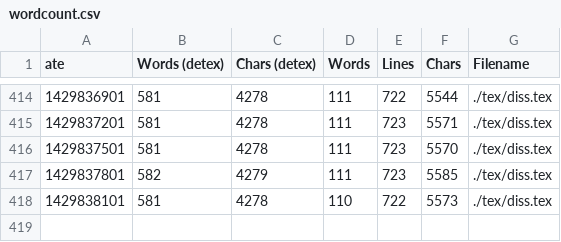
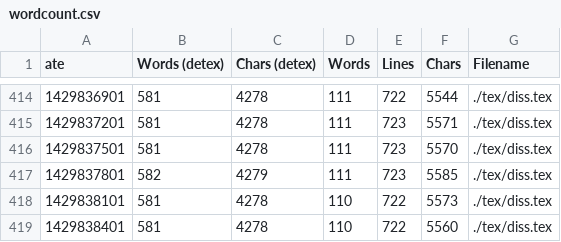
Before and after one commit to cjol/jstyper, a CSV file: report/wordcount.csv, drawn as a sheet; only a part is shown, gaps mark what is left out; the diff names each change by its address in the sheet, - before the commit and + after, or states it on an @@ line.

```diff
--- a/report/wordcount.csv
+++ b/report/wordcount.csv
+row 419: 1429838401 | 581 | 4278 | 110 | 722 | 5560 | ./tex/diss.tex
```
Also changed, not shown: 1 other file.
